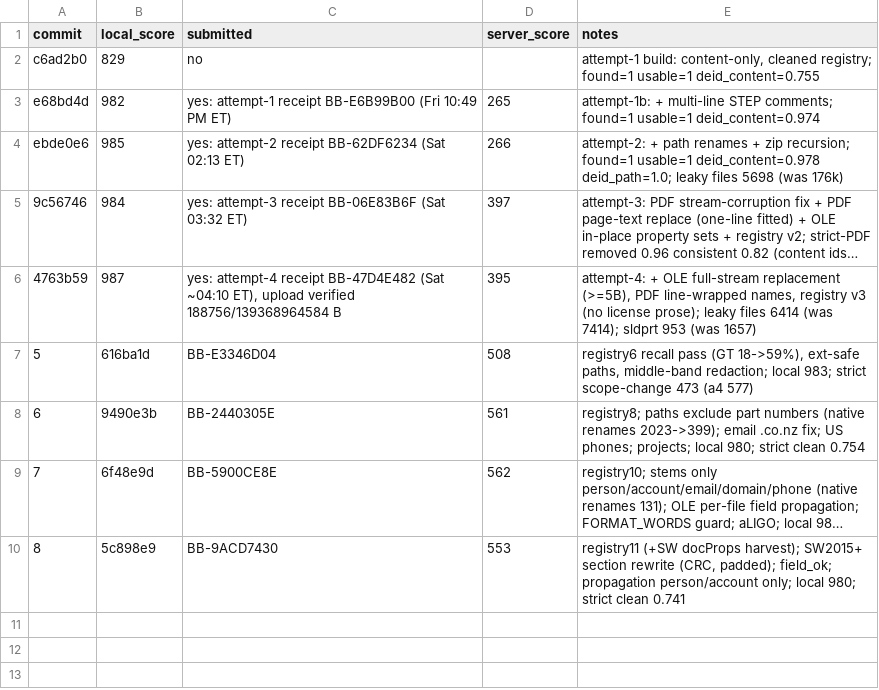
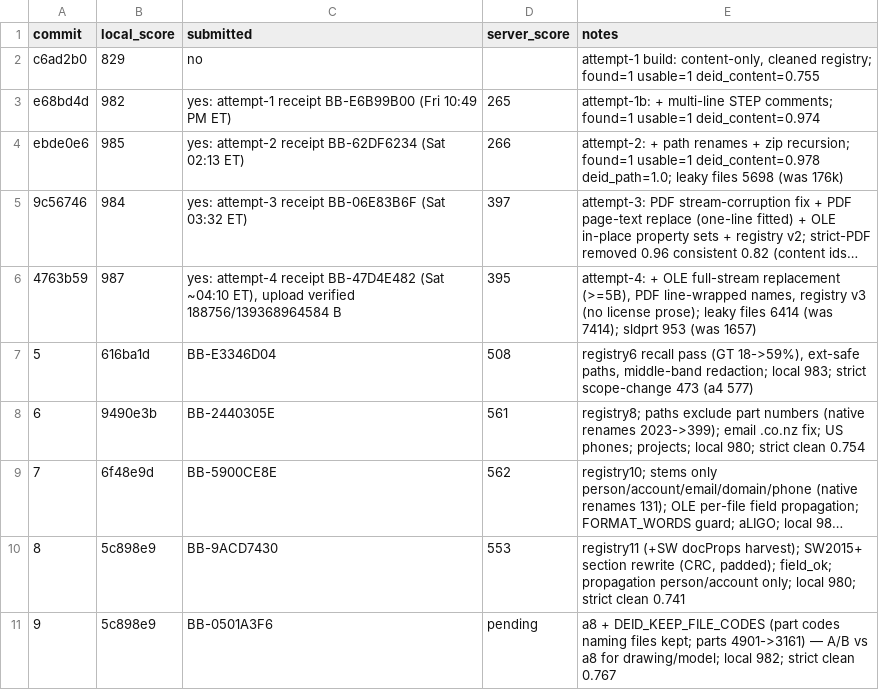
Before and after one commit to viktor-lorentz/machina-cad-deid, a TSV file: results.tsv, drawn as a sheet; long unchanged cells end in ….

```diff
--- a/results.tsv
+++ b/results.tsv
@@ -10 +10,2 @@ ebde0e6	985	yes: attempt-2 receipt BB-62DF6234 (Sat 02:13 ET)	266	attempt-2: + p
 8	5c898e9	BB-9ACD7430	553	registry11 (+SW docProps harvest); SW2015+ section rewrite (CRC, padded); field_ok; propagation person/account only; local 980; strict clean 0.741
+9	5c898e9	BB-0501A3F6	pending	a8 + DEID_KEEP_FILE_CODES (part codes naming files kept; parts 4901->3161) — A/B vs a8 for drawing/model; local 982; strict clean 0.767
```
